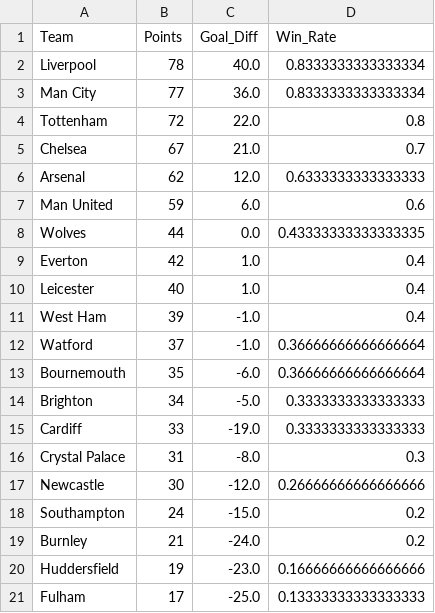
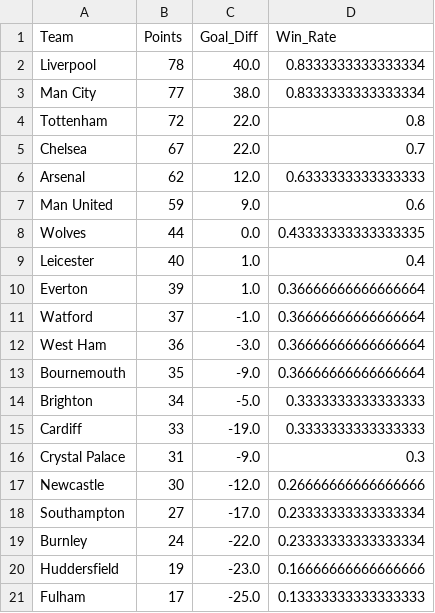
Before and after one commit to woongbinchoi/English-Premier-League-Prediction, a CSV file: data/statistics/round_rankings/prediction_ranking_2019-03-09.csv, drawn as a sheet.

```diff
--- a/data/statistics/round_rankings/prediction_ranking_2019-03-09.csv
+++ b/data/statistics/round_rankings/prediction_ranking_2019-03-09.csv
@@ -2,19 +2,19 @@ Team,Points,Goal_Diff,Win_Rate
 Liverpool,78,40.0,0.8333333333333334
-Man City,77,36.0,0.8333333333333334
+Man City,77,38.0,0.8333333333333334
 Tottenham,72,22.0,0.8
-Chelsea,67,21.0,0.7
+Chelsea,67,22.0,0.7
 Arsenal,62,12.0,0.6333333333333333
-Man United,59,6.0,0.6
+Man United,59,9.0,0.6
 Wolves,44,0.0,0.43333333333333335
-Everton,42,1.0,0.4
 Leicester,40,1.0,0.4
-West Ham,39,-1.0,0.4
+Everton,39,1.0,0.36666666666666664
 Watford,37,-1.0,0.36666666666666664
-Bournemouth,35,-6.0,0.36666666666666664
+West Ham,36,-3.0,0.36666666666666664
+Bournemouth,35,-9.0,0.36666666666666664
 Brighton,34,-5.0,0.3333333333333333
 Cardiff,33,-19.0,0.3333333333333333
-Crystal Palace,31,-8.0,0.3
+Crystal Palace,31,-9.0,0.3
 Newcastle,30,-12.0,0.26666666666666666
-Southampton,24,-15.0,0.2
-Burnley,21,-24.0,0.2
+Southampton,27,-17.0,0.23333333333333334
+Burnley,24,-22.0,0.23333333333333334
 Huddersfield,19,-23.0,0.16666666666666666
```
Also changed, not shown: data/cleaned/2018-2019.csv, data/model_confidence.csv, 27 other files.
